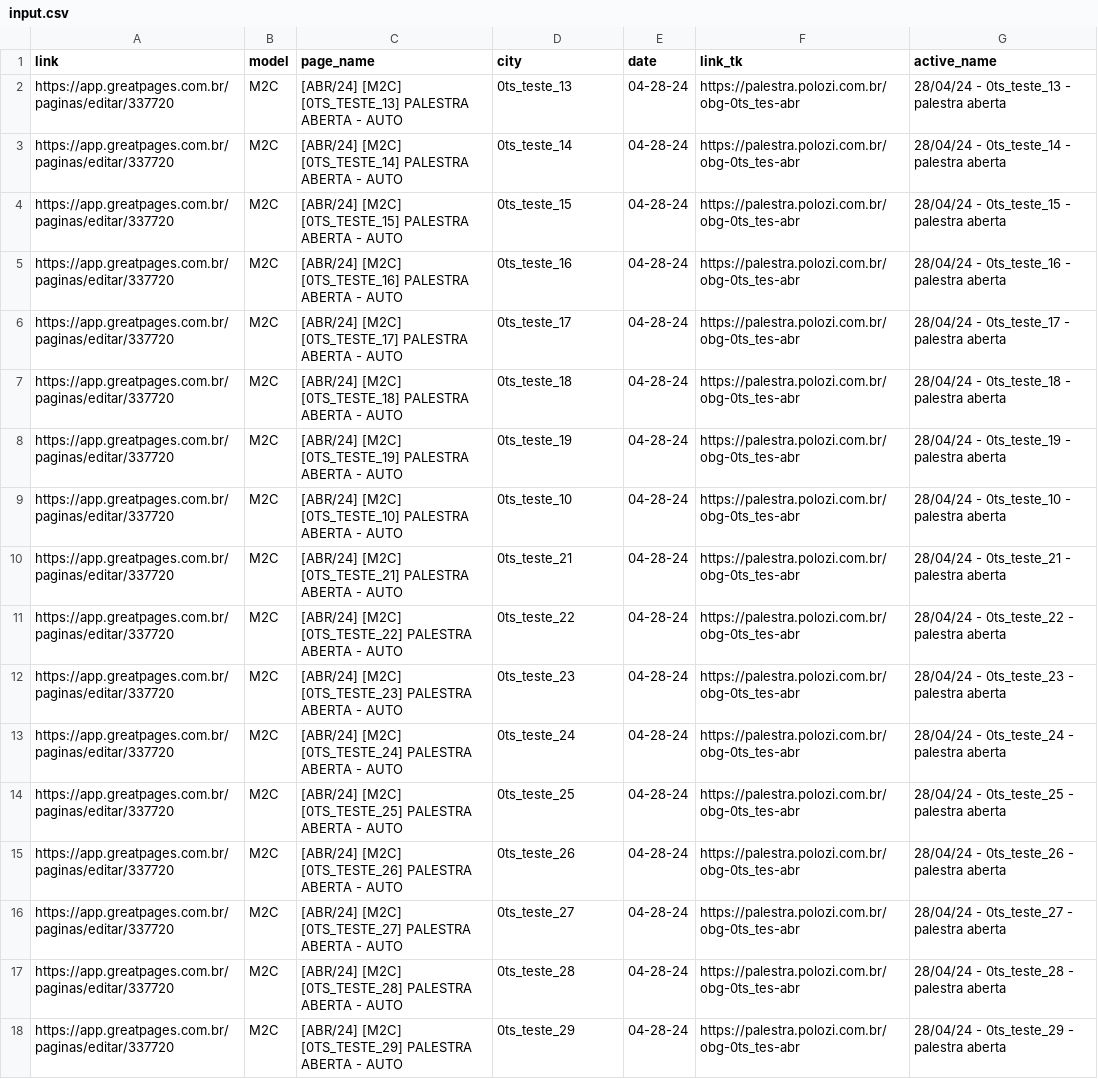
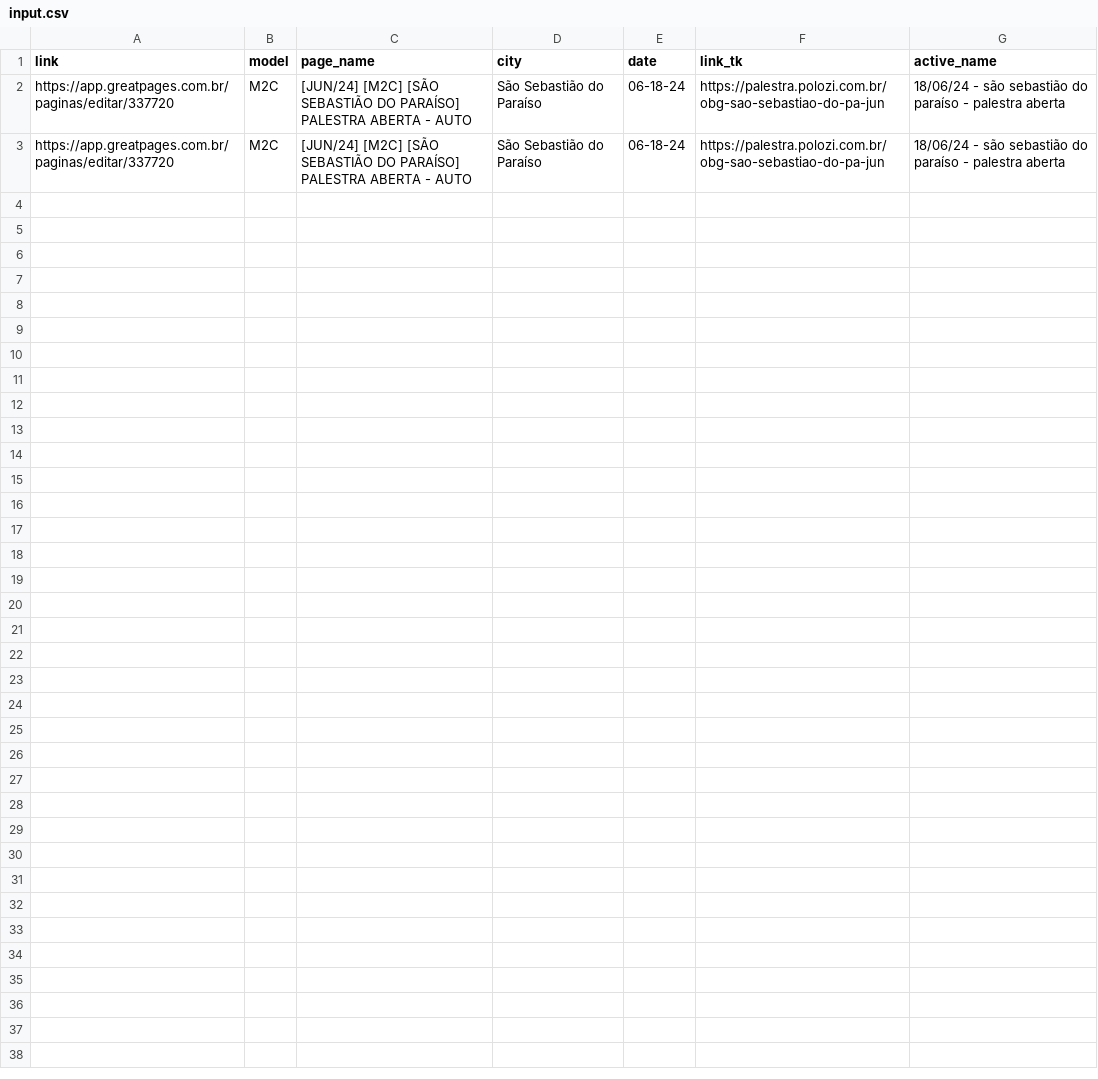
Before and after one commit to Panisset42/lp_gen2, a CSV file: Archives/Assets/Data/input.csv, drawn as a sheet.

```diff
--- a/Archives/Assets/Data/input.csv
+++ b/Archives/Assets/Data/input.csv
@@ -1,18 +1,3 @@
 link,model,page_name,city,date,link_tk,active_name
-https://app.greatpages.com.br/paginas/editar/337720,M2C,[ABR/24] [M2C] [0TS_TESTE_13] PALESTRA ABERTA - AUTO,0ts_teste_13,04-28-24,https://palestra.polozi.com.br/obg-0ts_tes-abr,28/04/24 - 0ts_teste_13 - palestra aberta
-https://app.greatpages.com.br/paginas/editar/337720,M2C,[ABR/24] [M2C] [0TS_TESTE_14] PALESTRA ABERTA - AUTO,0ts_teste_14,04-28-24,https://palestra.polozi.com.br/obg-0ts_tes-abr,28/04/24 - 0ts_teste_14 - palestra aberta
-https://app.greatpages.com.br/paginas/editar/337720,M2C,[ABR/24] [M2C] [0TS_TESTE_15] PALESTRA ABERTA - AUTO,0ts_teste_15,04-28-24,https://palestra.polozi.com.br/obg-0ts_tes-abr,28/04/24 - 0ts_teste_15 - palestra aberta
-https://app.greatpages.com.br/paginas/editar/337720,M2C,[ABR/24] [M2C] [0TS_TESTE_16] PALESTRA ABERTA - AUTO,0ts_teste_16,04-28-24,https://palestra.polozi.com.br/obg-0ts_tes-abr,28/04/24 - 0ts_teste_16 - palestra aberta
-https://app.greatpages.com.br/paginas/editar/337720,M2C,[ABR/24] [M2C] [0TS_TESTE_17] PALESTRA ABERTA - AUTO,0ts_teste_17,04-28-24,https://palestra.polozi.com.br/obg-0ts_tes-abr,28/04/24 - 0ts_teste_17 - palestra aberta
-https://app.greatpages.com.br/paginas/editar/337720,M2C,[ABR/24] [M2C] [0TS_TESTE_18] PALESTRA ABERTA - AUTO,0ts_teste_18,04-28-24,https://palestra.polozi.com.br/obg-0ts_tes-abr,28/04/24 - 0ts_teste_18 - palestra aberta
-https://app.greatpages.com.br/paginas/editar/337720,M2C,[ABR/24] [M2C] [0TS_TESTE_19] PALESTRA ABERTA - AUTO,0ts_teste_19,04-28-24,https://palestra.polozi.com.br/obg-0ts_tes-abr,28/04/24 - 0ts_teste_19 - palestra aberta
-https://app.greatpages.com.br/paginas/editar/337720,M2C,[ABR/24] [M2C] [0TS_TESTE_10] PALESTRA ABERTA - AUTO,0ts_teste_10,04-28-24,https://palestra.polozi.com.br/obg-0ts_tes-abr,28/04/24 - 0ts_teste_10 - palestra aberta
-https://app.greatpages.com.br/paginas/editar/337720,M2C,[ABR/24] [M2C] [0TS_TESTE_21] PALESTRA ABERTA - AUTO,0ts_teste_21,04-28-24,https://palestra.polozi.com.br/obg-0ts_tes-abr,28/04/24 - 0ts_teste_21 - palestra aberta
-https://app.greatpages.com.br/paginas/editar/337720,M2C,[ABR/24] [M2C] [0TS_TESTE_22] PALESTRA ABERTA - AUTO,0ts_teste_22,04-28-24,https://palestra.polozi.com.br/obg-0ts_tes-abr,28/04/24 - 0ts_teste_22 - palestra aberta
-https://app.greatpages.com.br/paginas/editar/337720,M2C,[ABR/24] [M2C] [0TS_TESTE_23] PALESTRA ABERTA - AUTO,0ts_teste_23,04-28-24,https://palestra.polozi.com.br/obg-0ts_tes-abr,28/04/24 - 0ts_teste_23 - palestra aberta
-https://app.greatpages.com.br/paginas/editar/337720,M2C,[ABR/24] [M2C] [0TS_TESTE_24] PALESTRA ABERTA - AUTO,0ts_teste_24,04-28-24,https://palestra.polozi.com.br/obg-0ts_tes-abr,28/04/24 - 0ts_teste_24 - palestra aberta
-https://app.greatpages.com.br/paginas/editar/337720,M2C,[ABR/24] [M2C] [0TS_TESTE_25] PALESTRA ABERTA - AUTO,0ts_teste_25,04-28-24,https://palestra.polozi.com.br/obg-0ts_tes-abr,28/04/24 - 0ts_teste_25 - palestra aberta
-https://app.greatpages.com.br/paginas/editar/337720,M2C,[ABR/24] [M2C] [0TS_TESTE_26] PALESTRA ABERTA - AUTO,0ts_teste_26,04-28-24,https://palestra.polozi.com.br/obg-0ts_tes-abr,28/04/24 - 0ts_teste_26 - palestra aberta
-https://app.greatpages.com.br/paginas/editar/337720,M2C,[ABR/24] [M2C] [0TS_TESTE_27] PALESTRA ABERTA - AUTO,0ts_teste_27,04-28-24,https://palestra.polozi.com.br/obg-0ts_tes-abr,28/04/24 - 0ts_teste_27 - palestra aberta
-https://app.greatpages.com.br/paginas/editar/337720,M2C,[ABR/24] [M2C] [0TS_TESTE_28] PALESTRA ABERTA - AUTO,0ts_teste_28,04-28-24,https://palestra.polozi.com.br/obg-0ts_tes-abr,28/04/24 - 0ts_teste_28 - palestra aberta
-https://app.greatpages.com.br/paginas/editar/337720,M2C,[ABR/24] [M2C] [0TS_TESTE_29] PALESTRA ABERTA - AUTO,0ts_teste_29,04-28-24,https://palestra.polozi.com.br/obg-0ts_tes-abr,28/04/24 - 0ts_teste_29 - palestra aberta
+https://app.greatpages.com.br/paginas/editar/337720,M2C,[JUN/24] [M2C] [SÃO SEBASTIÃO DO PARAÍSO] PALESTRA ABERTA - AUTO,São Sebastião do Paraíso,06-18-24,https://palestra.polozi.com.br/obg-sao-sebastiao-do-pa-jun,18/06/24 - são sebastião do paraíso - palestra aberta
+https://app.greatpages.com.br/paginas/editar/337720,M2C,[JUN/24] [M2C] [SÃO SEBASTIÃO DO PARAÍSO] PALESTRA ABERTA - AUTO,São Sebastião do Paraíso,06-18-24,https://palestra.polozi.com.br/obg-sao-sebastiao-do-pa-jun,18/06/24 - são sebastião do paraíso - palestra aberta
```
Also changed, not shown: 4 other files.
